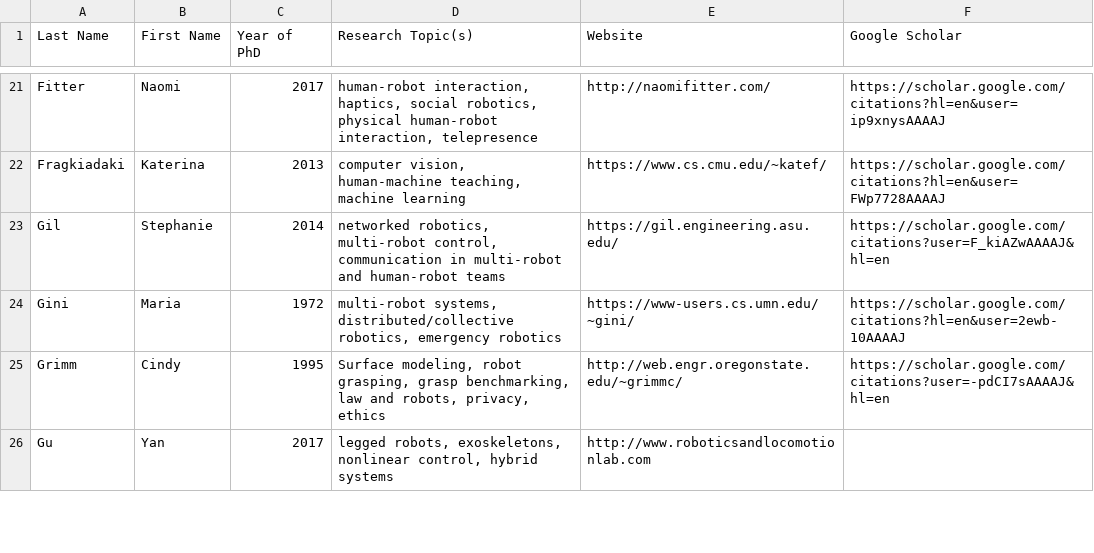
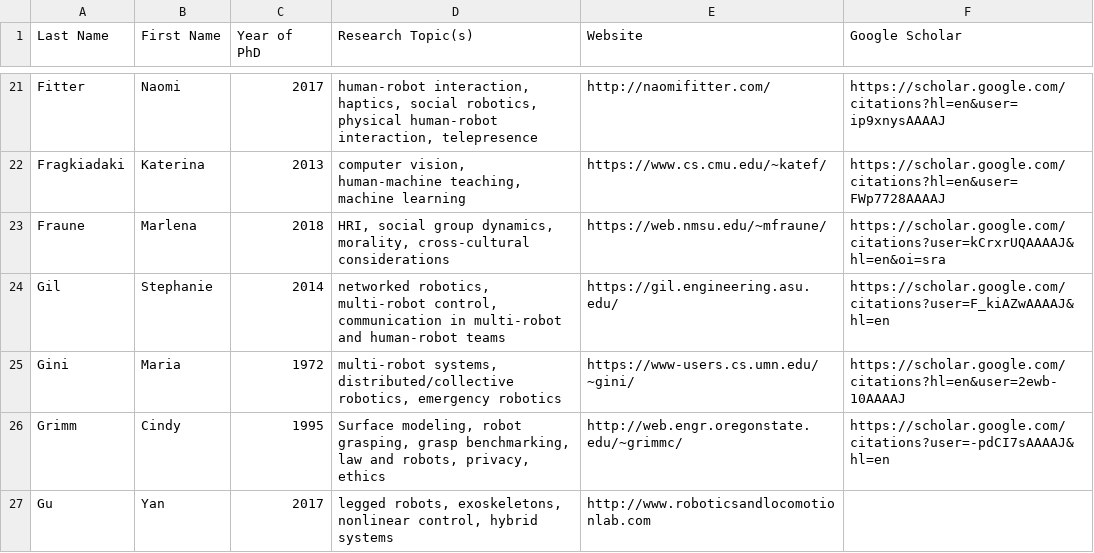
Before and after one commit to us-women-in-robotics-research/us-women-in-robotics-research.github.io, a CSV file: list.csv, drawn as a sheet; only a part is shown, gaps mark what is left out.

Commit message:
Updated list

```diff
--- a/list.csv
+++ b/list.csv
@@ -22,2 +22,3 @@ Fitter,Naomi,2017,"human-robot interaction, haptics, social robotics, physical h
 Fragkiadaki,Katerina,2013,"computer vision, human-machine teaching, machine learning",https://www.cs.cmu.edu/~katef/,https://scholar.google.com/citations?hl=en&user=FWp7728AAAAJ
+Fraune,Marlena,2018,"HRI, social group dynamics, morality, cross-cultural considerations",https://web.nmsu.edu/~mfraune/,https://scholar.google.com/citations?user=kCrxrUQAAAAJ&hl=en&oi=sra
 Gil,Stephanie,2014,"networked robotics, multi-robot control, communication in multi-robot and human-robot teams",https://gil.engineering.asu.edu/,https://scholar.google.com/citations?user=F_kiAZwAAAAJ&hl=en
```
